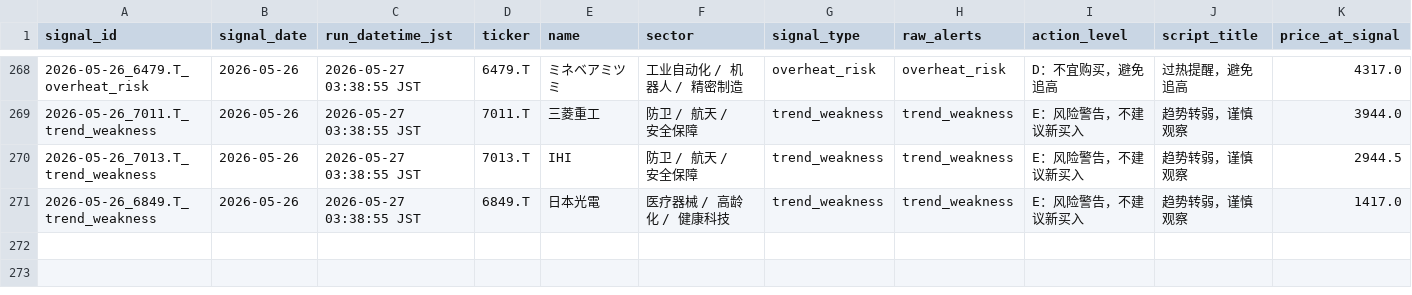
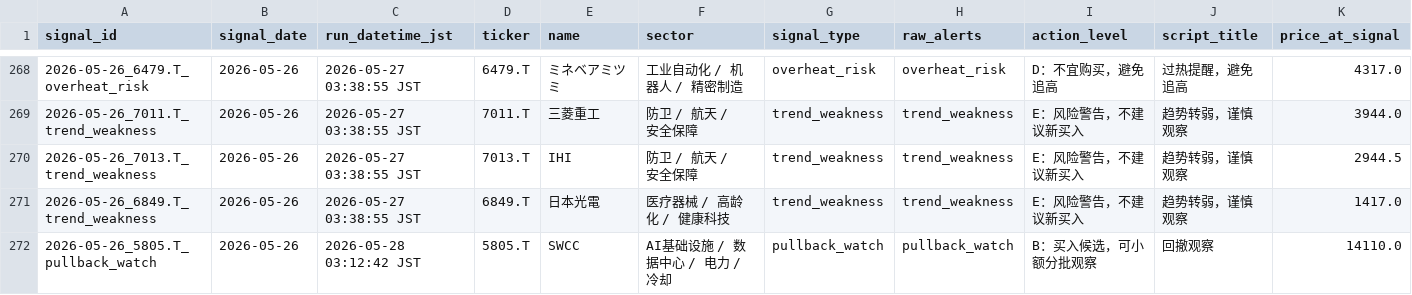
Before and after one commit to yingkongshi7/Japan-Stock, a CSV file: stock_signal_log.csv, drawn as a sheet; only a part is shown, gaps mark what is left out; rows hold the shown columns only; the diff names each change by its address in the sheet, - before the commit and + after, or states it on an @@ line.

```diff
--- a/stock_signal_log.csv
+++ b/stock_signal_log.csv
+row 272: 2026-05-26_5805.T_pullback_watch | 2026-05-26 | 2026-05-28 03:12:42 JST | 5805.T | SWCC | AI基础设施 / 数据中心 / 电力 / 冷却 | pullback_watch | pullback_watch | B：买入候选，可小额分批观察 | 回撤观察 | 14110.0
```
